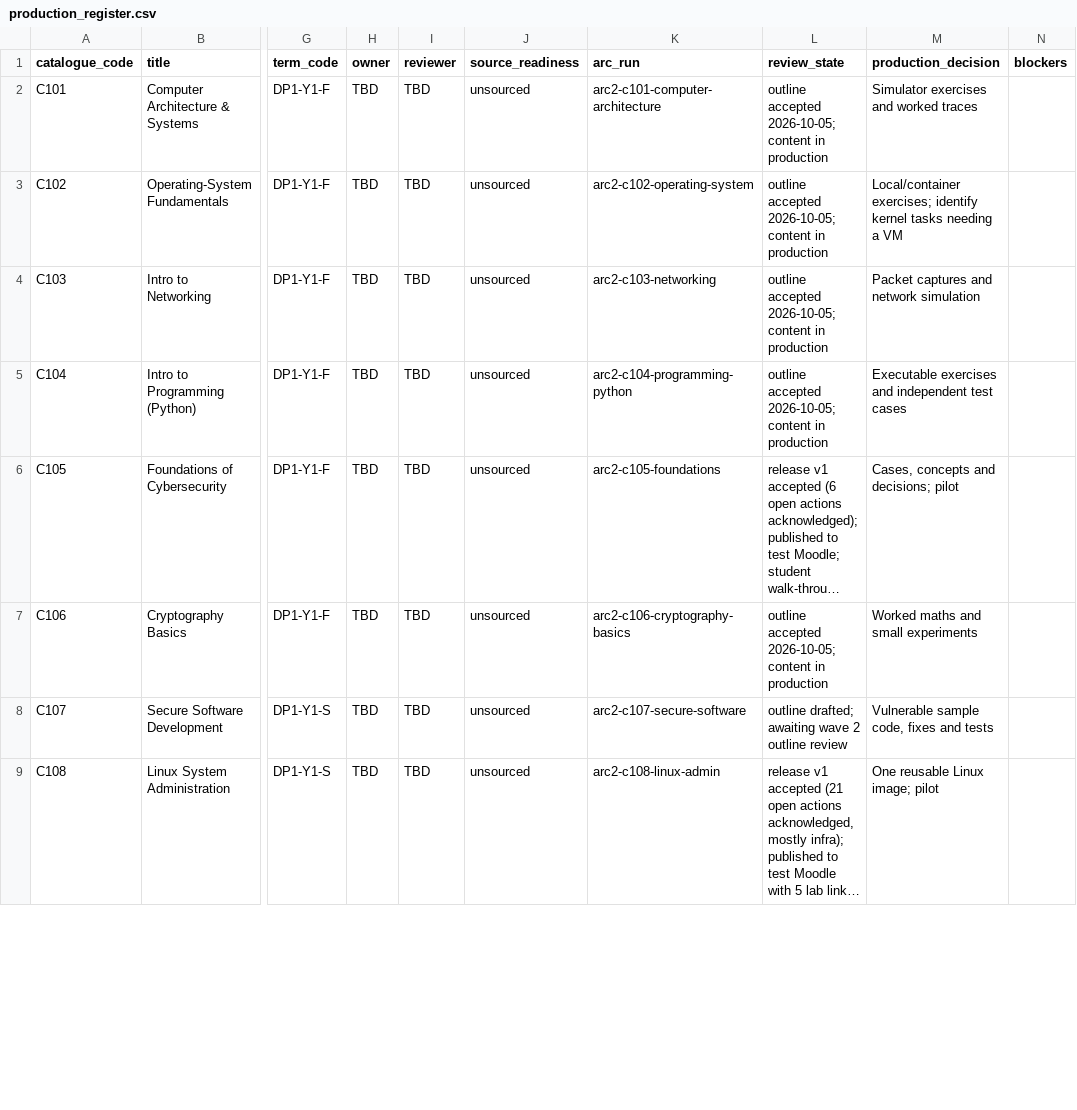
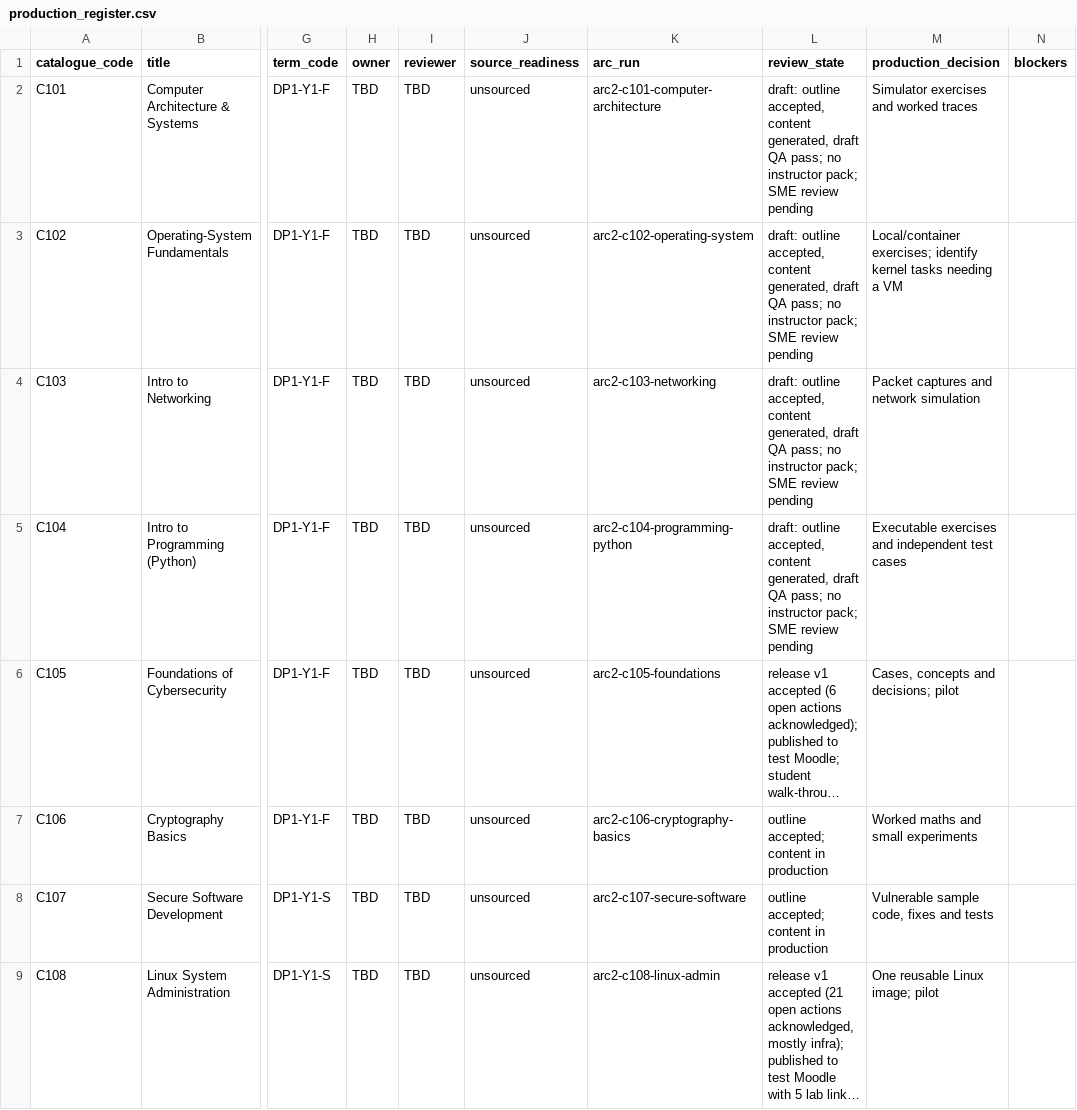
Before and after one commit to mblanke/TrueNorth, a CSV file: content/catalogue/production_register.csv, drawn as a sheet; only a part is shown, gaps mark what is left out; long unchanged cells end in …; the diff covers the shown part only; the diff names each change by its address in the sheet, - before the commit and + after, or states it on an @@ line.

```diff
--- a/content/catalogue/production_register.csv
+++ b/content/catalogue/production_register.csv
-L2:L5 (review_state): outline accepted 2026-10-05; content in production
+L2:L5 (review_state): draft: outline accepted, content generated, draft QA pass; no instructor pack; SME review pending
-L7 (review_state): outline accepted 2026-10-05; content in production
+L7 (review_state): outline accepted; content in production
-L8 (review_state): outline drafted; awaiting wave 2 outline review
+L8 (review_state): outline accepted; content in production
```
Also changed, not shown: 8 edited cells elsewhere in this file.
